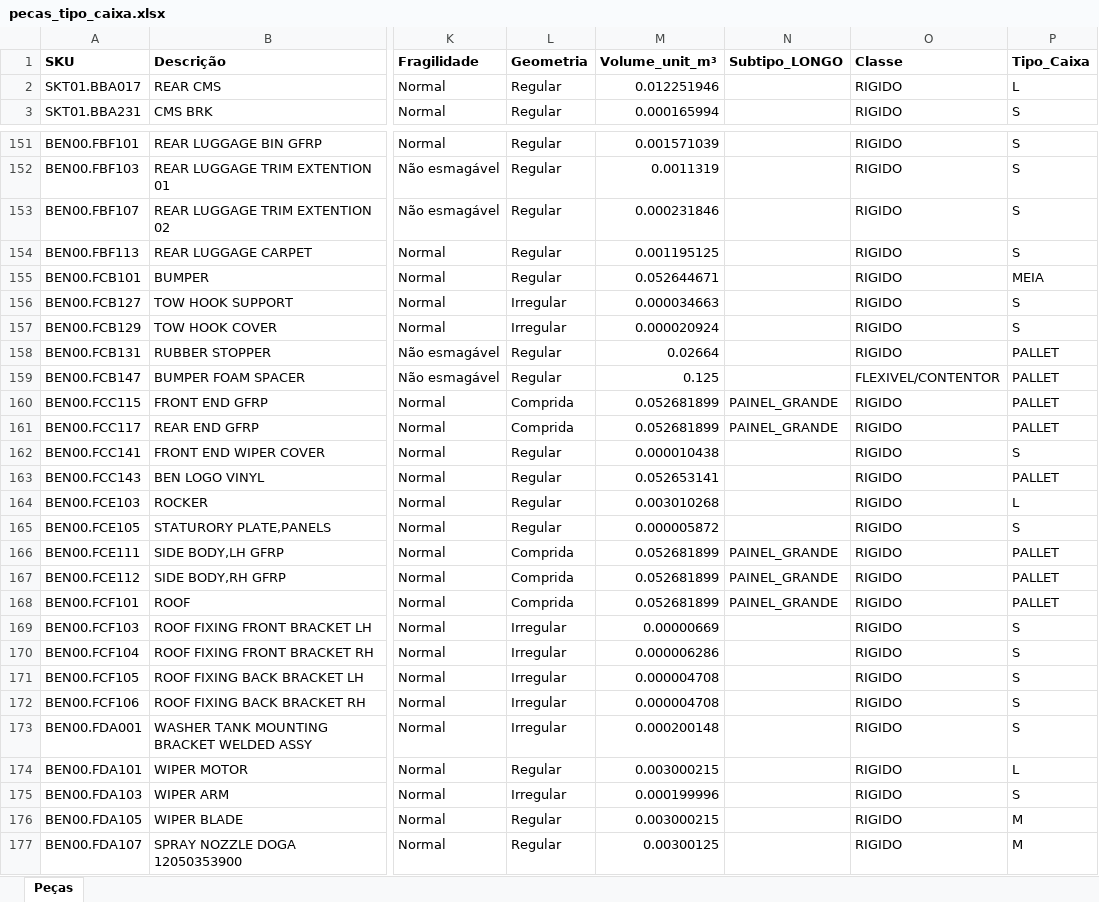
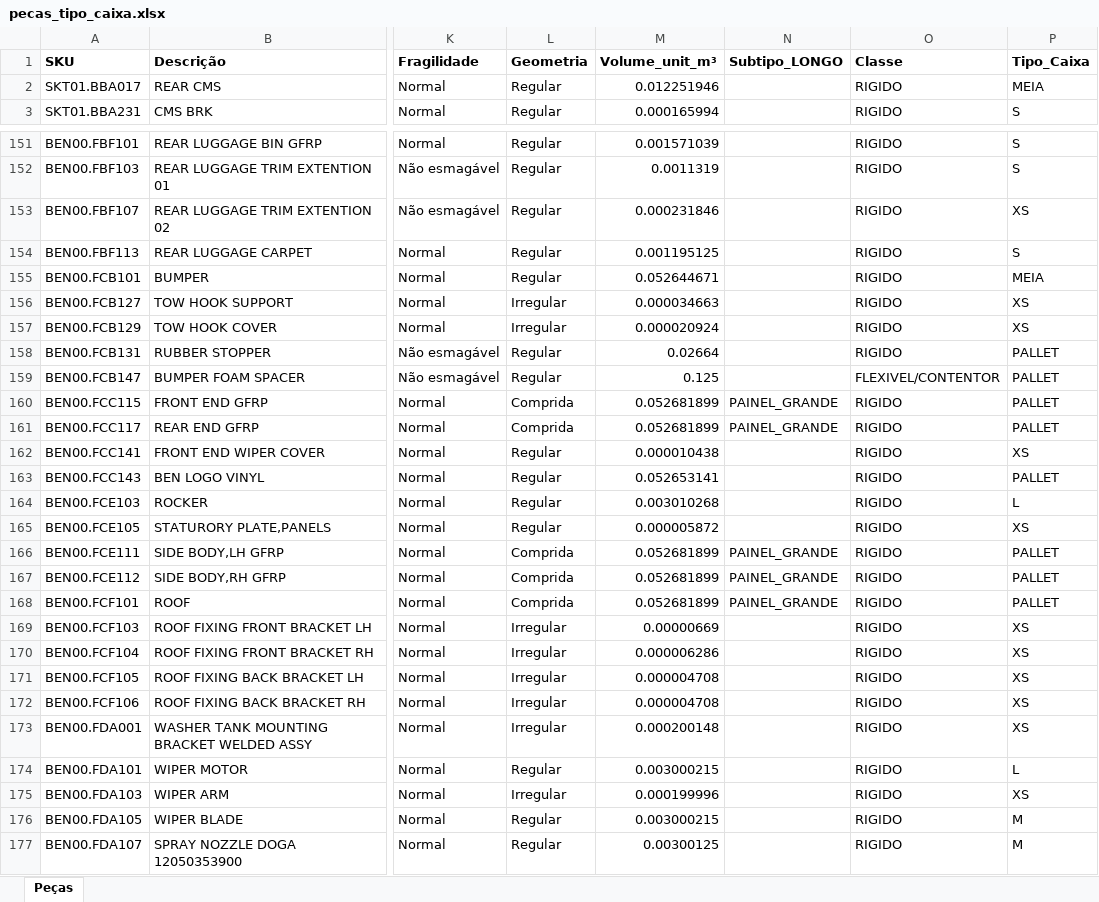
Before and after one commit to rodrigocastrolima/dimensionamento_armazem, an Excel workbook: dados/pecas_tipo_caixa.xlsx, sheet Peças, drawn as a sheet; only a part is shown, gaps mark what is left out; values as stored, in another font and other column widths than the file's, no borders; the diff covers the shown part only; the diff names each change by its address in the sheet, - before the commit and + after, or states it on an @@ line.

```diff
--- a/dados/pecas_tipo_caixa.xlsx (sheet Peças)
+++ b/dados/pecas_tipo_caixa.xlsx (sheet Peças)
-P2 (Tipo_Caixa): L
+P2 (Tipo_Caixa): MEIA
-P153 (Tipo_Caixa): S
+P153 (Tipo_Caixa): XS
-P156:P157 (Tipo_Caixa): S
+P156:P157 (Tipo_Caixa): XS
-P162 (Tipo_Caixa): S
+P162 (Tipo_Caixa): XS
-P165 (Tipo_Caixa): S
+P165 (Tipo_Caixa): XS
-P169:P173 (Tipo_Caixa): S
+P169:P173 (Tipo_Caixa): XS
-P175 (Tipo_Caixa): S
+P175 (Tipo_Caixa): XS
```
Also changed, not shown: 114 edited cells elsewhere in this sheet, dados/master_data_classificado_v1.backup.xlsx, dados/master_data_classificado_v1.xlsx, 10 other files.
